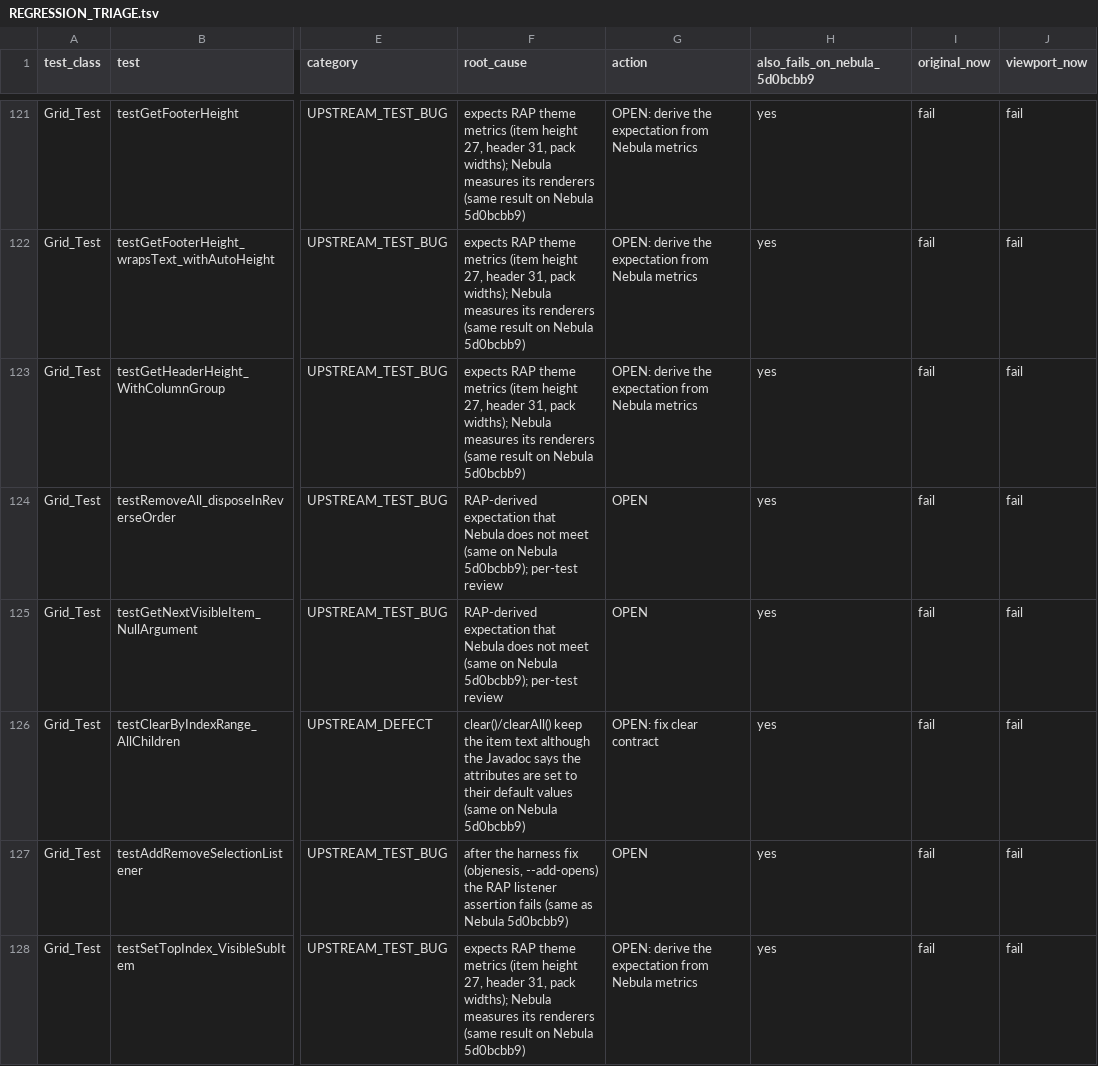
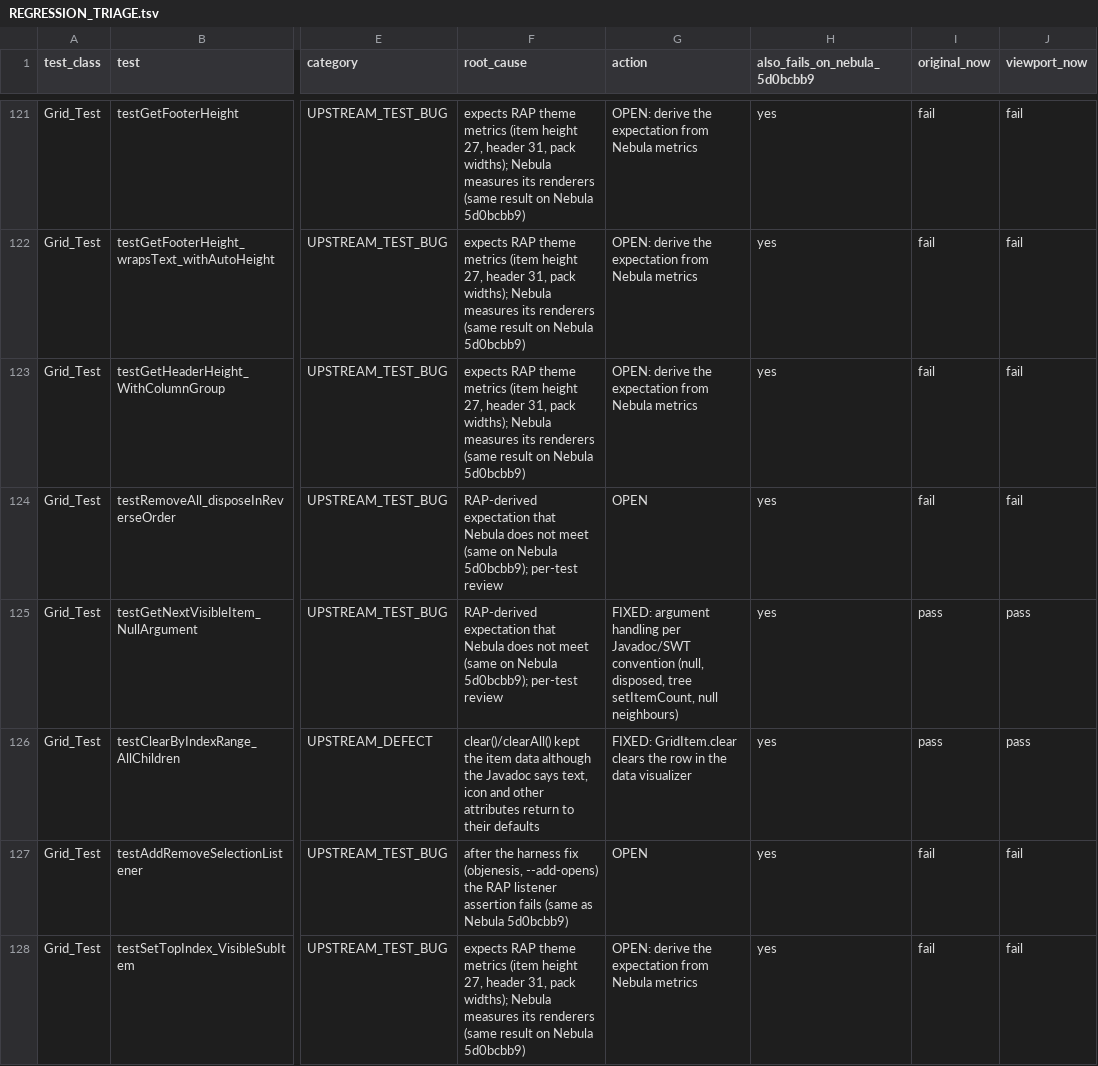
Before and after one commit to hsoliwal/nebula, a TSV file: docs/m3/grid-viewport/REGRESSION_TRIAGE.tsv, drawn as a sheet; only a part is shown, gaps mark what is left out; the diff covers the shown part only; the diff names each change by its address in the sheet, - before the commit and + after, or states it on an @@ line.

```diff
--- a/docs/m3/grid-viewport/REGRESSION_TRIAGE.tsv
+++ b/docs/m3/grid-viewport/REGRESSION_TRIAGE.tsv
-G125 (action): OPEN
+G125 (action): FIXED: argument handling per Javadoc/SWT convention (null, disposed, tree setItemCount, null neighbours)
-I125:I126 (original_now): fail
+I125:I126 (original_now): pass
-J125:J126 (viewport_now): fail
+J125:J126 (viewport_now): pass
-F126 (root_cause): clear()/clearAll() keep the item text although the Javadoc says the attributes are set to their default values (same on Nebula 5d0bcbb9)
+F126 (root_cause): clear()/clearAll() kept the item data although the Javadoc says text, icon and other attributes return to their defaults
-G126 (action): OPEN: fix clear contract
+G126 (action): FIXED: GridItem.clear clears the row in the data visualizer
```
Also changed, not shown: 93 edited cells elsewhere in this file, 12 other files.
